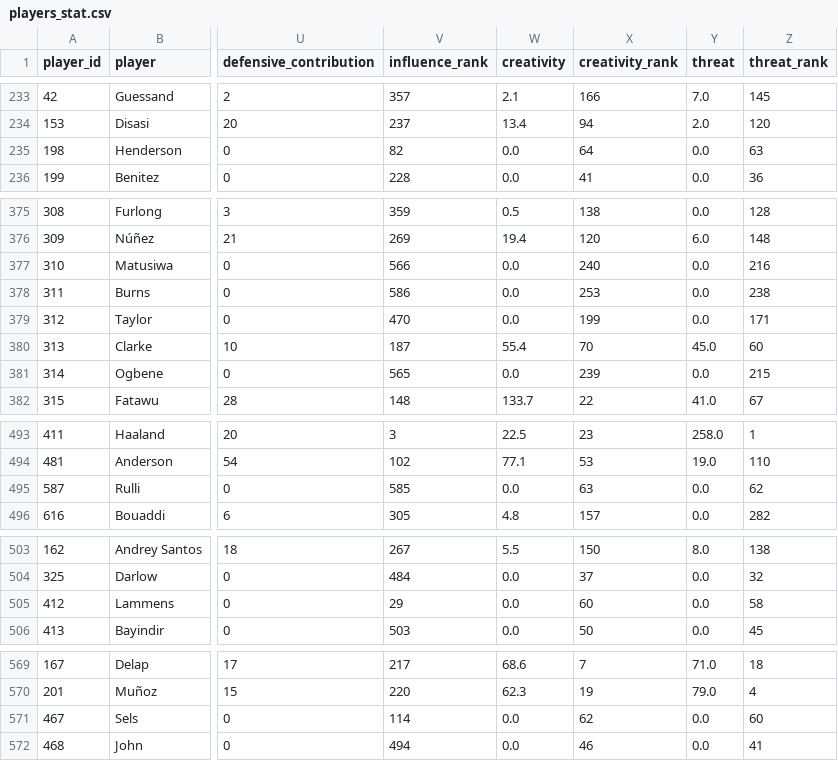
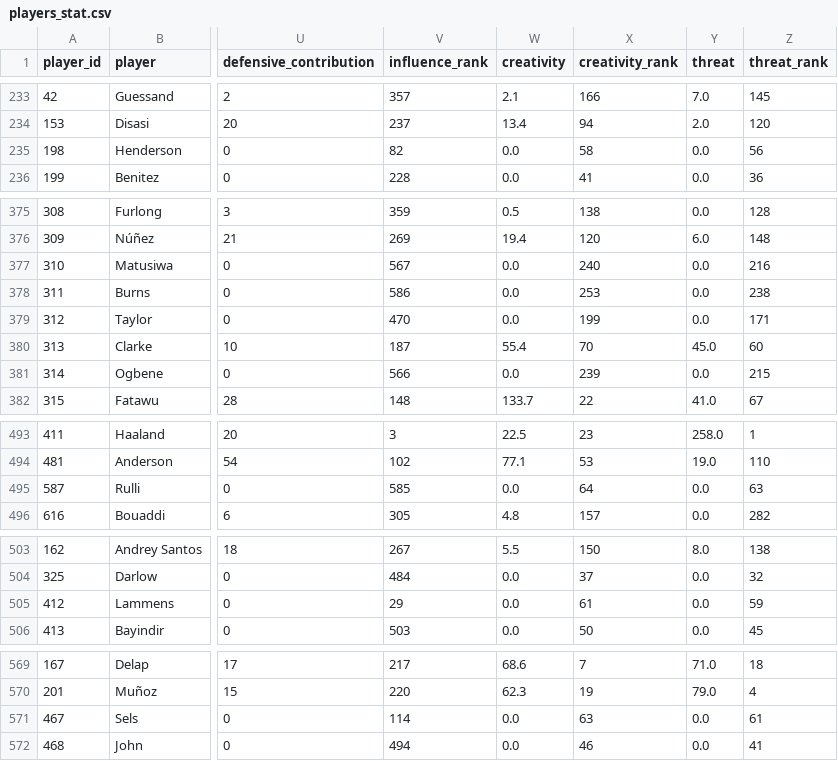
Before and after one commit to fromhanamwithluv2k6-hub/EPL_Analystics, a CSV file: data/players_stat.csv, drawn as a sheet; only a part is shown, gaps mark what is left out; the diff covers the shown part only; the diff names each change by its address in the sheet, - before the commit and + after, or states it on an @@ line.

```diff
--- a/data/players_stat.csv
+++ b/data/players_stat.csv
-X235 (creativity_rank): 64
+X235 (creativity_rank): 58
-Z235 (threat_rank): 63
+Z235 (threat_rank): 56
-V377 (influence_rank): 566
+V377 (influence_rank): 567
-V381 (influence_rank): 565
+V381 (influence_rank): 566
-X495 (creativity_rank): 63
+X495 (creativity_rank): 64
-Z495 (threat_rank): 62
+Z495 (threat_rank): 63
-X505 (creativity_rank): 60
+X505 (creativity_rank): 61
-Z505 (threat_rank): 58
+Z505 (threat_rank): 59
-X571 (creativity_rank): 62
+X571 (creativity_rank): 63
-Z571 (threat_rank): 60
+Z571 (threat_rank): 61
```
Also changed, not shown: 50 edited cells elsewhere in this file, data/teams.csv, 4 other files.
